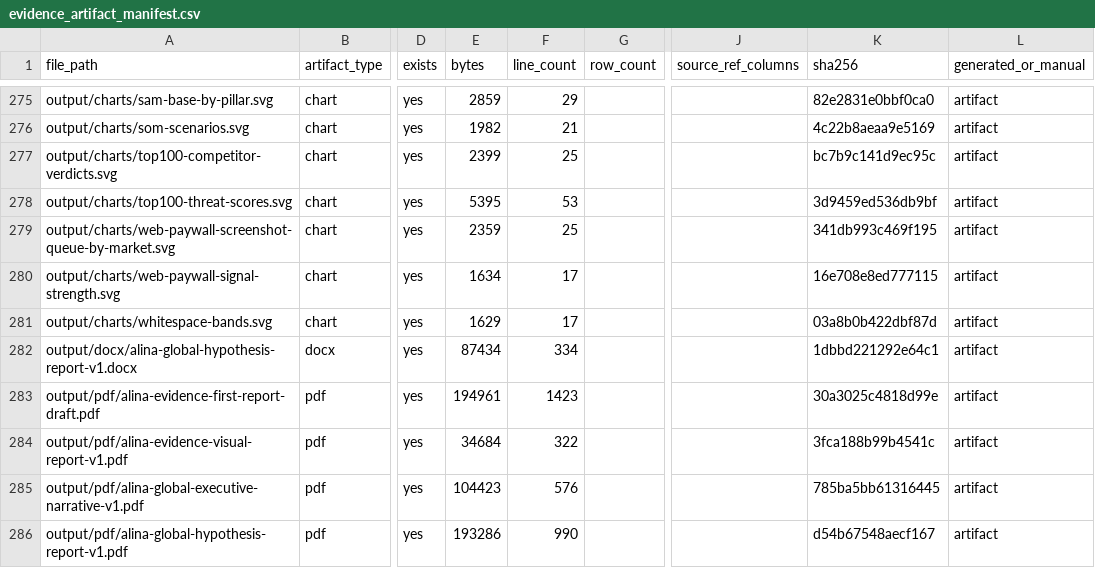
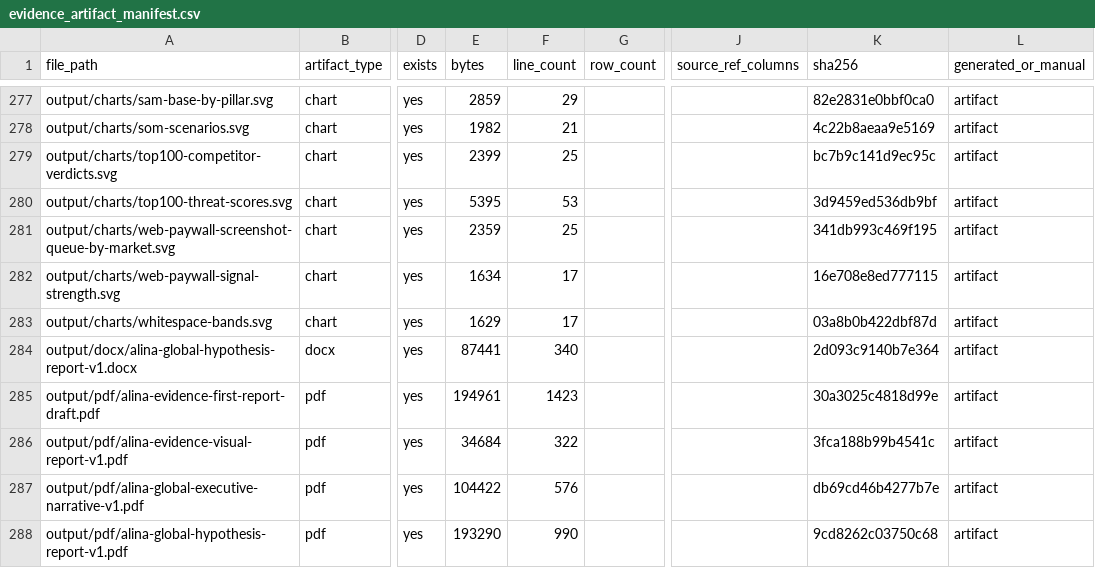
Before and after one commit to kirbudilov01/alina-research, a CSV file: data_processed/evidence_artifact_manifest.csv, drawn as a sheet; only a part is shown, gaps mark what is left out; addresses are those after the commit; the diff covers the shown part only; the diff names each change by its address in the sheet, - before the commit and + after, or states it on an @@ line.

```diff
--- a/data_processed/evidence_artifact_manifest.csv
+++ b/data_processed/evidence_artifact_manifest.csv
-E284 (bytes): 87434
+E284 (bytes): 87441
-F284 (line_count): 334
+F284 (line_count): 340
-K284 (sha256): 1dbbd221292e64c1
+K284 (sha256): 2d093c9140b7e364
-E287 (bytes): 104423
+E287 (bytes): 104422
-K287 (sha256): 785ba5bb61316445
+K287 (sha256): db69cd46b4277b7e
-E288 (bytes): 193286
+E288 (bytes): 193290
-K288 (sha256): d54b67548aecf167
+K288 (sha256): 9cd8262c03750c68
```
Also changed, not shown: 4 added rows and 33 edited cells elsewhere in this file, data_processed/global_goal_evidence_coverage.csv, data_processed/global_hypothesis_source_appendix.csv, 25 other files.
